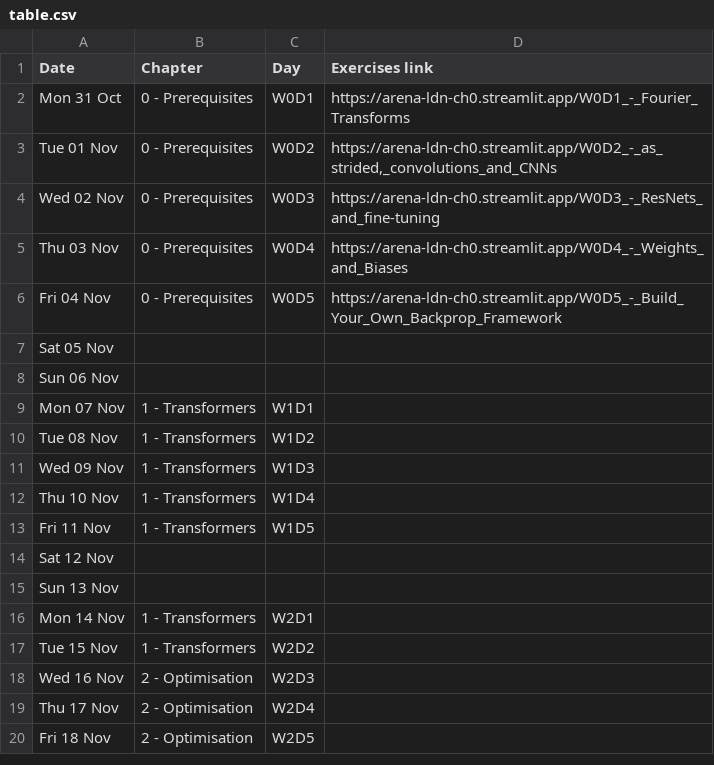
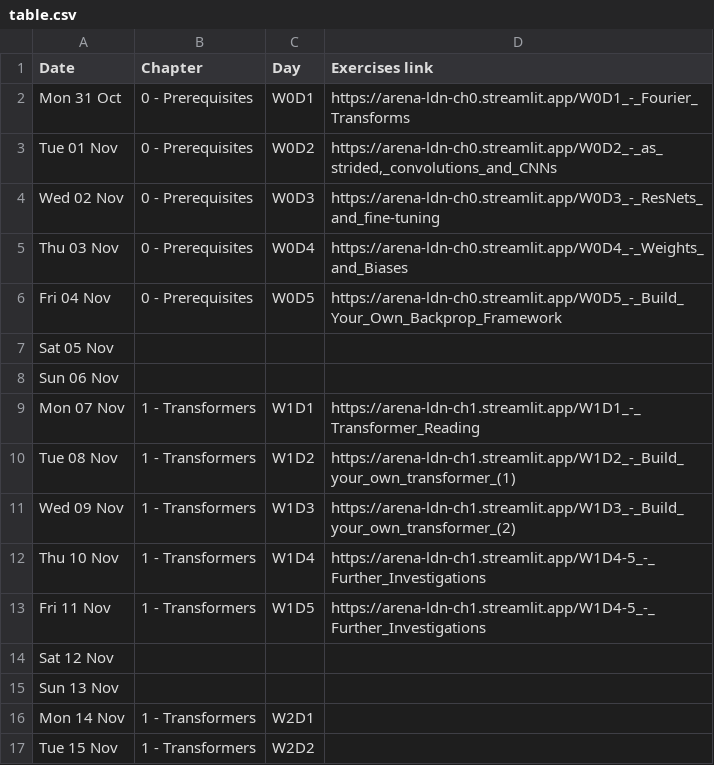
Before and after one commit to callummcdougall/arena-v1-ldn-streamlit-new, a CSV file: ch0/images/table.csv, drawn as a sheet; only a part is shown; the shorter side is filled out with more unchanged rows.

```diff
--- a/ch0/images/table.csv
+++ b/ch0/images/table.csv
@@ -8,7 +8,7 @@ Sat 05 Nov,,,
 Sun 06 Nov,,,
-Mon 07 Nov,1 - Transformers,W1D1,
-Tue 08 Nov,1 - Transformers,W1D2,
-Wed 09 Nov,1 - Transformers,W1D3,
-Thu 10 Nov,1 - Transformers,W1D4,
-Fri 11 Nov,1 - Transformers,W1D5,
+Mon 07 Nov,1 - Transformers,W1D1,https://arena-ldn-ch1.streamlit.app/W1D1_-_Transformer_Reading
+Tue 08 Nov,1 - Transformers,W1D2,https://arena-ldn-ch1.streamlit.app/W1D2_-_Build_your_own_transformer_(1)
+Wed 09 Nov,1 - Transformers,W1D3,https://arena-ldn-ch1.streamlit.app/W1D3_-_Build_your_own_transformer_(2)
+Thu 10 Nov,1 - Transformers,W1D4,https://arena-ldn-ch1.streamlit.app/W1D4-5_-_Further_Investigations
+Fri 11 Nov,1 - Transformers,W1D5,https://arena-ldn-ch1.streamlit.app/W1D4-5_-_Further_Investigations
 Sat 12 Nov,,,
```
Also changed, not shown: 1 other file.
